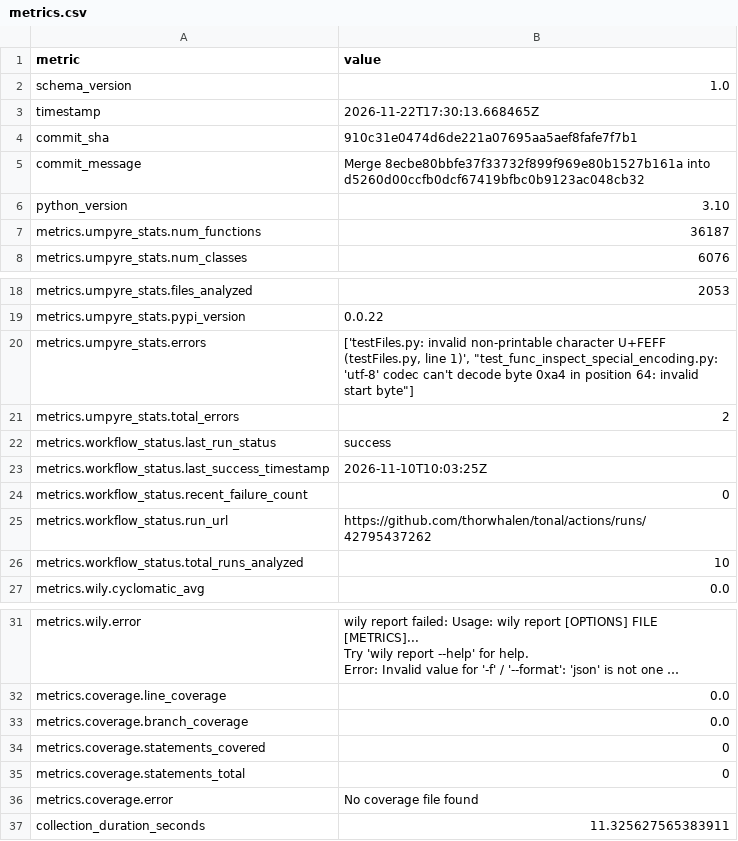
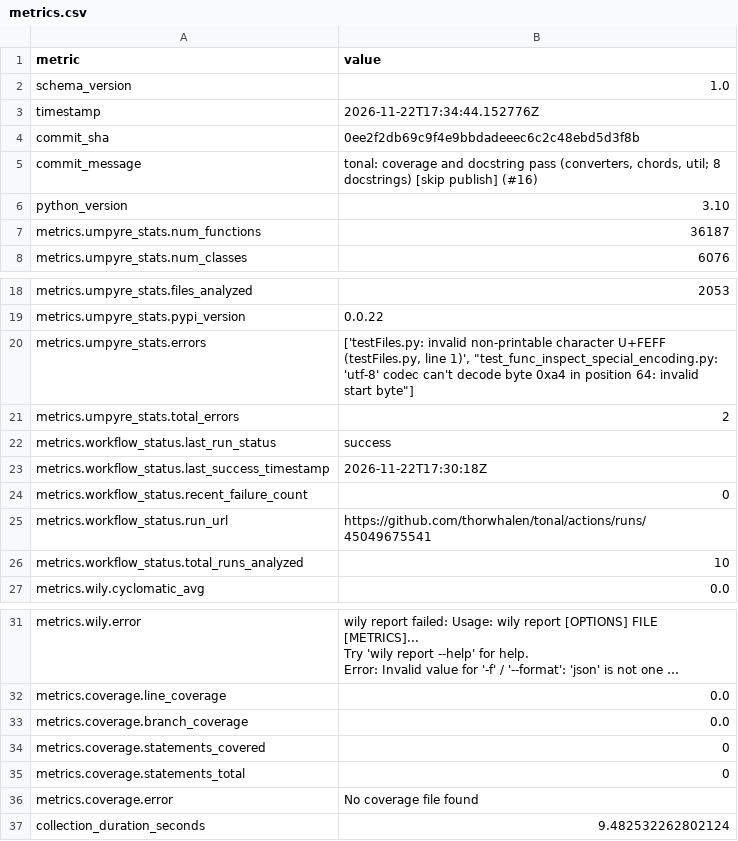
Before and after one commit to thorwhalen/tonal, a CSV file: metrics.csv, drawn as a sheet; only a part is shown, gaps mark what is left out; long unchanged cells end in ….

Commit message:
Update metrics for 0ee2f2d

```diff
--- a/metrics.csv
+++ b/metrics.csv
@@ -2,5 +2,5 @@ metric,value
 schema_version,1.0
-timestamp,2026-11-22T17:30:13.668465Z
-commit_sha,910c31e0474d6de221a07695aa5aef8fafe7f7b1
-commit_message,Merge 8ecbe80bbfe37f33732f899f969e80b1527b161a into d5260d00ccfb0dcf67419bfbc0b9123ac048cb32
+timestamp,2026-11-22T17:34:44.152776Z
+commit_sha,0ee2f2db69c9f4e9bbdadeeec6c2c48ebd5d3f8b
+commit_message,"tonal: coverage and docstring pass (converters, chords, util; 8 docstrings) [skip publish] (#16)"
 python_version,3.10
@@ -22,5 +22,5 @@ metrics.umpyre_stats.total_errors,2
 metrics.workflow_status.last_run_status,success
-metrics.workflow_status.last_success_timestamp,2026-11-10T10:03:25Z
+metrics.workflow_status.last_success_timestamp,2026-11-22T17:30:18Z
 metrics.workflow_status.recent_failure_count,0
-metrics.workflow_status.run_url,https://github.com/thorwhalen/tonal/actions/runs/42795437262
+metrics.workflow_status.run_url,https://github.com/thorwhalen/tonal/actions/runs/45049675541
 metrics.workflow_status.total_runs_analyzed,10
@@ -40,2 +40,2 @@ metrics.coverage.statements_total,0
 metrics.coverage.error,No coverage file found
-collection_duration_seconds,11.325627565383911
+collection_duration_seconds,9.482532262802124
```
Also changed, not shown: 2 other files.
